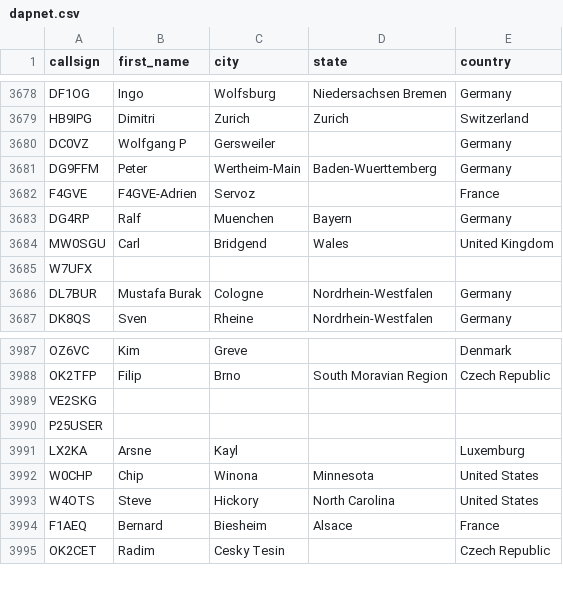
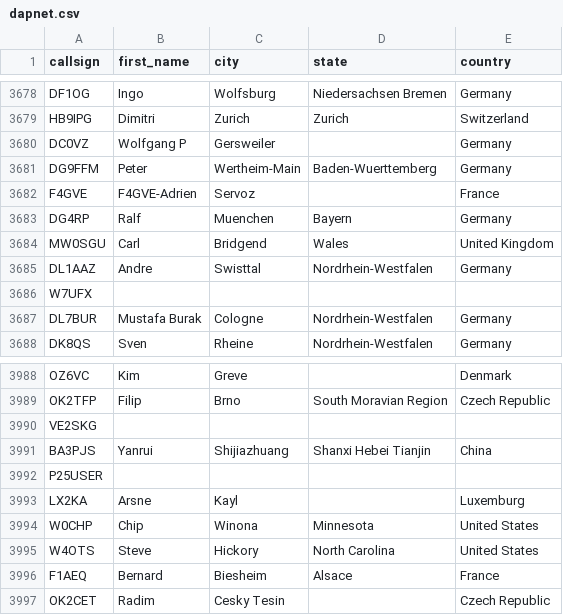
Before and after one commit to DMR-Database/dmr-database-appdata, a CSV file: dapnet.csv, drawn as a sheet; only a part is shown, gaps mark what is left out; the diff names each change by its address in the sheet, - before the commit and + after, or states it on an @@ line.

```diff
--- a/dapnet.csv
+++ b/dapnet.csv
+row 3685: DL1AAZ | Andre | Swisttal | Nordrhein-Westfalen | Germany
+row 3991: BA3PJS | Yanrui | Shijiazhuang | Shanxi Hebei Tianjin | China
```
Also changed, not shown: 1 other file.
